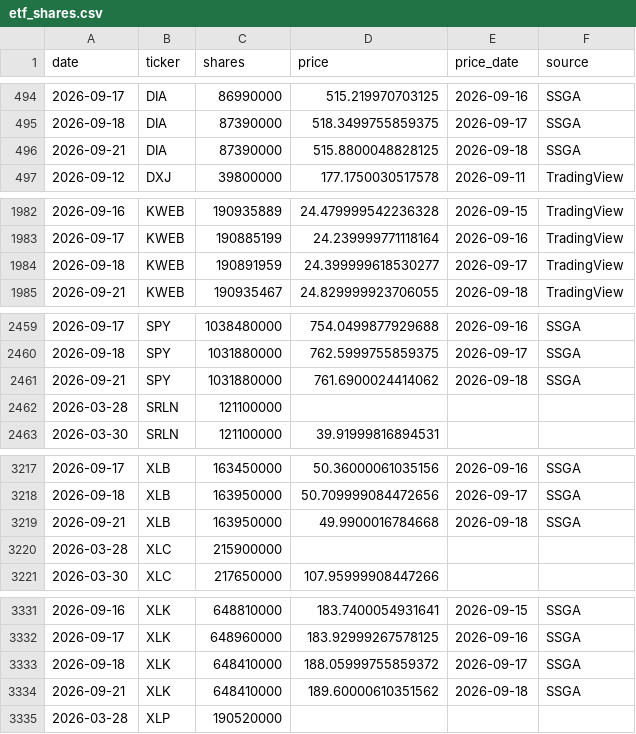
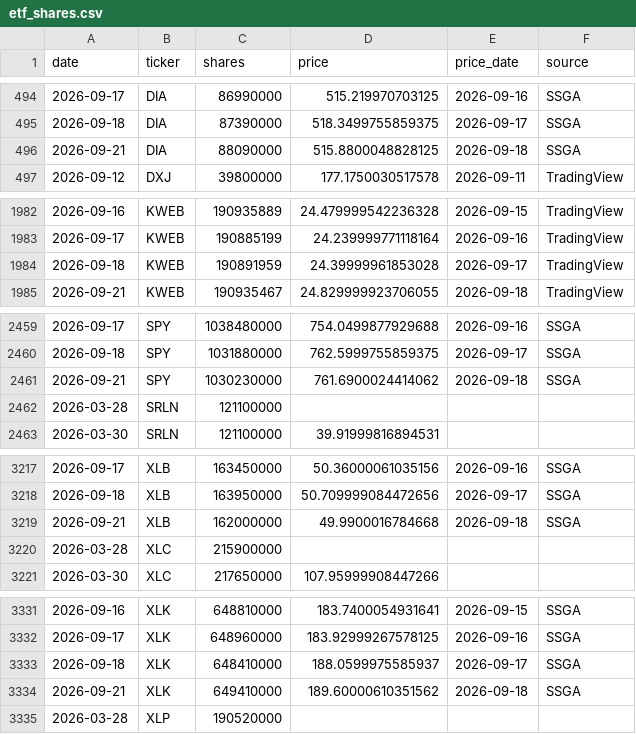
Before and after one commit to leyscry/etf-flows-data, a CSV file: data/etf_shares.csv, drawn as a sheet; only a part is shown, gaps mark what is left out; the diff covers the shown part only.

```diff
--- a/data/etf_shares.csv
+++ b/data/etf_shares.csv
@@ -495,3 +495,3 @@ date,ticker,shares,price,price_date,source
 2026-09-18,DIA,87390000,518.3499755859375,2026-09-17,SSGA
-2026-09-21,DIA,87390000,515.8800048828125,2026-09-18,SSGA
+2026-09-21,DIA,88090000,515.8800048828125,2026-09-18,SSGA
 2026-09-12,DXJ,39800000,177.1750030517578,2026-09-11,TradingView
@@ -1983,3 +1983,3 @@ date,ticker,shares,price,price_date,source
 2026-09-17,KWEB,190885199,24.239999771118164,2026-09-16,TradingView
-2026-09-18,KWEB,190891959,24.399999618530277,2026-09-17,TradingView
+2026-09-18,KWEB,190891959,24.39999961853028,2026-09-17,TradingView
 2026-09-21,KWEB,190935467,24.829999923706055,2026-09-18,TradingView
@@ -2460,3 +2460,3 @@ date,ticker,shares,price,price_date,source
 2026-09-18,SPY,1031880000,762.5999755859375,2026-09-17,SSGA
-2026-09-21,SPY,1031880000,761.6900024414062,2026-09-18,SSGA
+2026-09-21,SPY,1030230000,761.6900024414062,2026-09-18,SSGA
 2026-03-28,SRLN,121100000,,,
@@ -3218,3 +3218,3 @@ date,ticker,shares,price,price_date,source
 2026-09-18,XLB,163950000,50.709999084472656,2026-09-17,SSGA
-2026-09-21,XLB,163950000,49.9900016784668,2026-09-18,SSGA
+2026-09-21,XLB,162000000,49.9900016784668,2026-09-18,SSGA
 2026-03-28,XLC,215900000,,,
@@ -3332,4 +3332,4 @@ date,ticker,shares,price,price_date,source
 2026-09-17,XLK,648960000,183.92999267578125,2026-09-16,SSGA
-2026-09-18,XLK,648410000,188.05999755859372,2026-09-17,SSGA
-2026-09-21,XLK,648410000,189.60000610351562,2026-09-18,SSGA
+2026-09-18,XLK,648410000,188.0599975585937,2026-09-17,SSGA
+2026-09-21,XLK,649410000,189.60000610351562,2026-09-18,SSGA
 2026-03-28,XLP,190520000,,,
```
Also changed, not shown: 9 edited cells elsewhere in this file, data/etf_aum.csv, data/etf_flows.csv.
